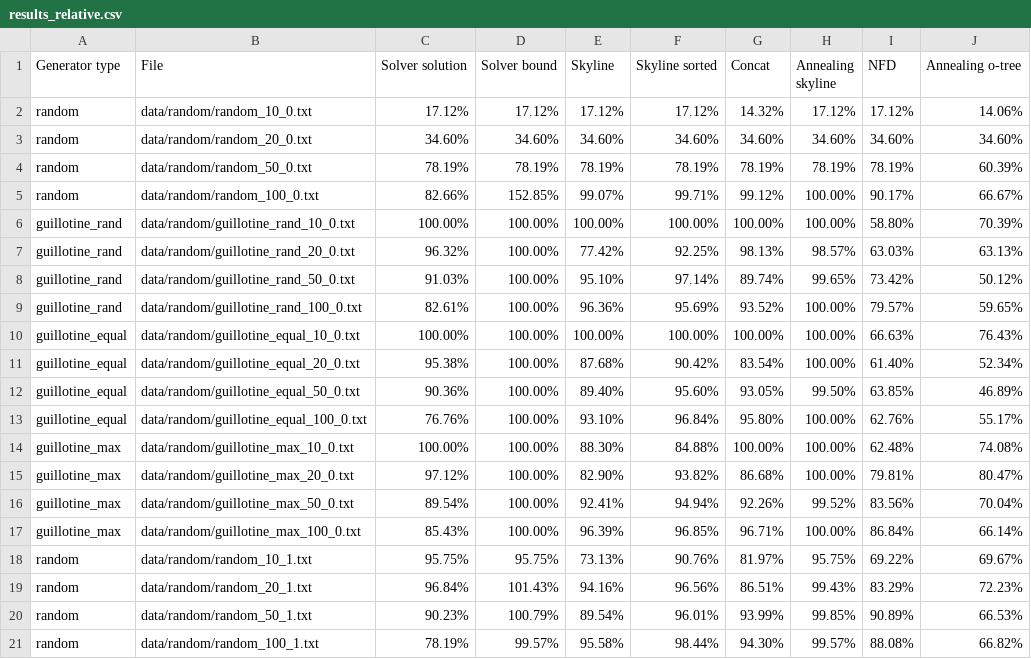
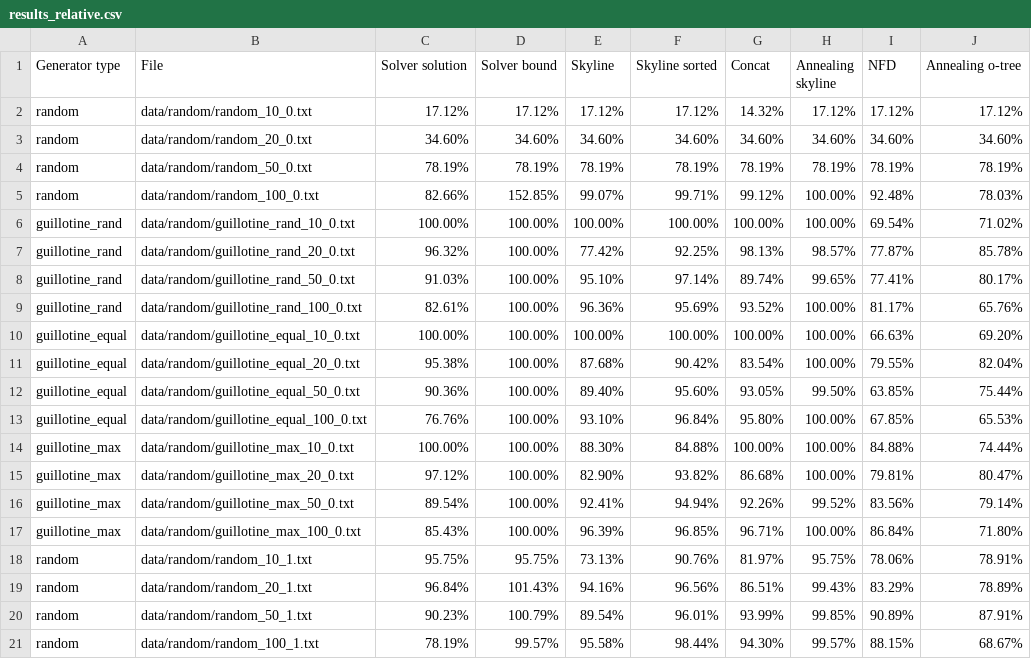
Before and after one commit to yad439/pallet-packing, a CSV file: data/results_relative.csv, drawn as a sheet.

Commit message:
Fix results: update for new

```diff
--- a/data/results_relative.csv
+++ b/data/results_relative.csv
@@ -1,21 +1,21 @@
 Generator type,File,Solver solution,Solver bound,Skyline,Skyline sorted,Concat,Annealing skyline,NFD,Annealing o-tree
-random,data/random/random_10_0.txt,17.12%,17.12%,17.12%,17.12%,14.32%,17.12%,17.12%,14.06%
+random,data/random/random_10_0.txt,17.12%,17.12%,17.12%,17.12%,14.32%,17.12%,17.12%,17.12%
 random,data/random/random_20_0.txt,34.60%,34.60%,34.60%,34.60%,34.60%,34.60%,34.60%,34.60%
-random,data/random/random_50_0.txt,78.19%,78.19%,78.19%,78.19%,78.19%,78.19%,78.19%,60.39%
-random,data/random/random_100_0.txt,82.66%,152.85%,99.07%,99.71%,99.12%,100.00%,90.17%,66.67%
-guillotine_rand,data/random/guillotine_rand_10_0.txt,100.00%,100.00%,100.00%,100.00%,100.00%,100.00%,58.80%,70.39%
-guillotine_rand,data/random/guillotine_rand_20_0.txt,96.32%,100.00%,77.42%,92.25%,98.13%,98.57%,63.03%,63.13%
-guillotine_rand,data/random/guillotine_rand_50_0.txt,91.03%,100.00%,95.10%,97.14%,89.74%,99.65%,73.42%,50.12%
-guillotine_rand,data/random/guillotine_rand_100_0.txt,82.61%,100.00%,96.36%,95.69%,93.52%,100.00%,79.57%,59.65%
-guillotine_equal,data/random/guillotine_equal_10_0.txt,100.00%,100.00%,100.00%,100.00%,100.00%,100.00%,66.63%,76.43%
-guillotine_equal,data/random/guillotine_equal_20_0.txt,95.38%,100.00%,87.68%,90.42%,83.54%,100.00%,61.40%,52.34%
-guillotine_equal,data/random/guillotine_equal_50_0.txt,90.36%,100.00%,89.40%,95.60%,93.05%,99.50%,63.85%,46.89%
-guillotine_equal,data/random/guillotine_equal_100_0.txt,76.76%,100.00%,93.10%,96.84%,95.80%,100.00%,62.76%,55.17%
-guillotine_max,data/random/guillotine_max_10_0.txt,100.00%,100.00%,88.30%,84.88%,100.00%,100.00%,62.48%,74.08%
+random,data/random/random_50_0.txt,78.19%,78.19%,78.19%,78.19%,78.19%,78.19%,78.19%,78.19%
+random,data/random/random_100_0.txt,82.66%,152.85%,99.07%,99.71%,99.12%,100.00%,92.48%,78.03%
+guillotine_rand,data/random/guillotine_rand_10_0.txt,100.00%,100.00%,100.00%,100.00%,100.00%,100.00%,69.54%,71.02%
+guillotine_rand,data/random/guillotine_rand_20_0.txt,96.32%,100.00%,77.42%,92.25%,98.13%,98.57%,77.87%,85.78%
+guillotine_rand,data/random/guillotine_rand_50_0.txt,91.03%,100.00%,95.10%,97.14%,89.74%,99.65%,77.41%,80.17%
+guillotine_rand,data/random/guillotine_rand_100_0.txt,82.61%,100.00%,96.36%,95.69%,93.52%,100.00%,81.17%,65.76%
+guillotine_equal,data/random/guillotine_equal_10_0.txt,100.00%,100.00%,100.00%,100.00%,100.00%,100.00%,66.63%,69.20%
+guillotine_equal,data/random/guillotine_equal_20_0.txt,95.38%,100.00%,87.68%,90.42%,83.54%,100.00%,79.55%,82.04%
+guillotine_equal,data/random/guillotine_equal_50_0.txt,90.36%,100.00%,89.40%,95.60%,93.05%,99.50%,63.85%,75.44%
+guillotine_equal,data/random/guillotine_equal_100_0.txt,76.76%,100.00%,93.10%,96.84%,95.80%,100.00%,67.85%,65.53%
+guillotine_max,data/random/guillotine_max_10_0.txt,100.00%,100.00%,88.30%,84.88%,100.00%,100.00%,84.88%,74.44%
 guillotine_max,data/random/guillotine_max_20_0.txt,97.12%,100.00%,82.90%,93.82%,86.68%,100.00%,79.81%,80.47%
-guillotine_max,data/random/guillotine_max_50_0.txt,89.54%,100.00%,92.41%,94.94%,92.26%,99.52%,83.56%,70.04%
-guillotine_max,data/random/guillotine_max_100_0.txt,85.43%,100.00%,96.39%,96.85%,96.71%,100.00%,86.84%,66.14%
-random,data/random/random_10_1.txt,95.75%,95.75%,73.13%,90.76%,81.97%,95.75%,69.22%,69.67%
-random,data/random/random_20_1.txt,96.84%,101.43%,94.16%,96.56%,86.51%,99.43%,83.29%,72.23%
-random,data/random/random_50_1.txt,90.23%,100.79%,89.54%,96.01%,93.99%,99.85%,90.89%,66.53%
-random,data/random/random_100_1.txt,78.19%,99.57%,95.58%,98.44%,94.30%,99.57%,88.08%,66.82%
+guillotine_max,data/random/guillotine_max_50_0.txt,89.54%,100.00%,92.41%,94.94%,92.26%,99.52%,83.56%,79.14%
+guillotine_max,data/random/guillotine_max_100_0.txt,85.43%,100.00%,96.39%,96.85%,96.71%,100.00%,86.84%,71.80%
+random,data/random/random_10_1.txt,95.75%,95.75%,73.13%,90.76%,81.97%,95.75%,78.06%,78.91%
+random,data/random/random_20_1.txt,96.84%,101.43%,94.16%,96.56%,86.51%,99.43%,83.29%,78.89%
+random,data/random/random_50_1.txt,90.23%,100.79%,89.54%,96.01%,93.99%,99.85%,90.89%,87.91%
+random,data/random/random_100_1.txt,78.19%,99.57%,95.58%,98.44%,94.30%,99.57%,88.15%,68.67%
```
